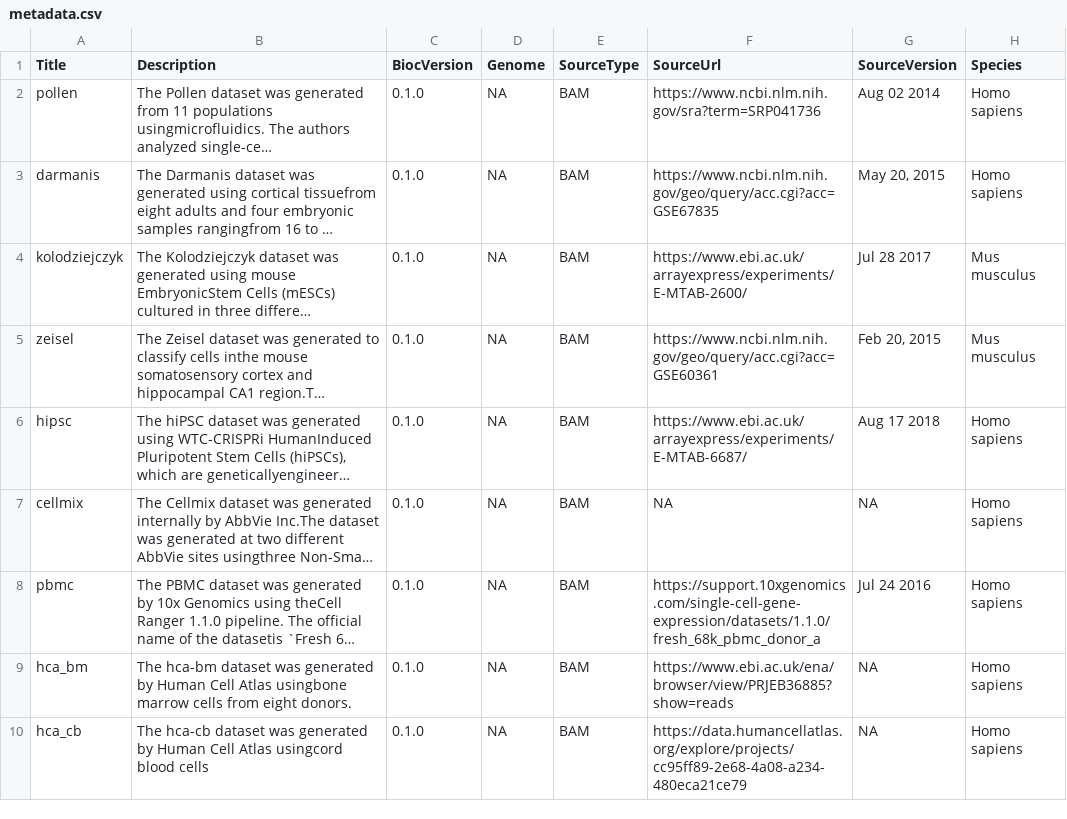
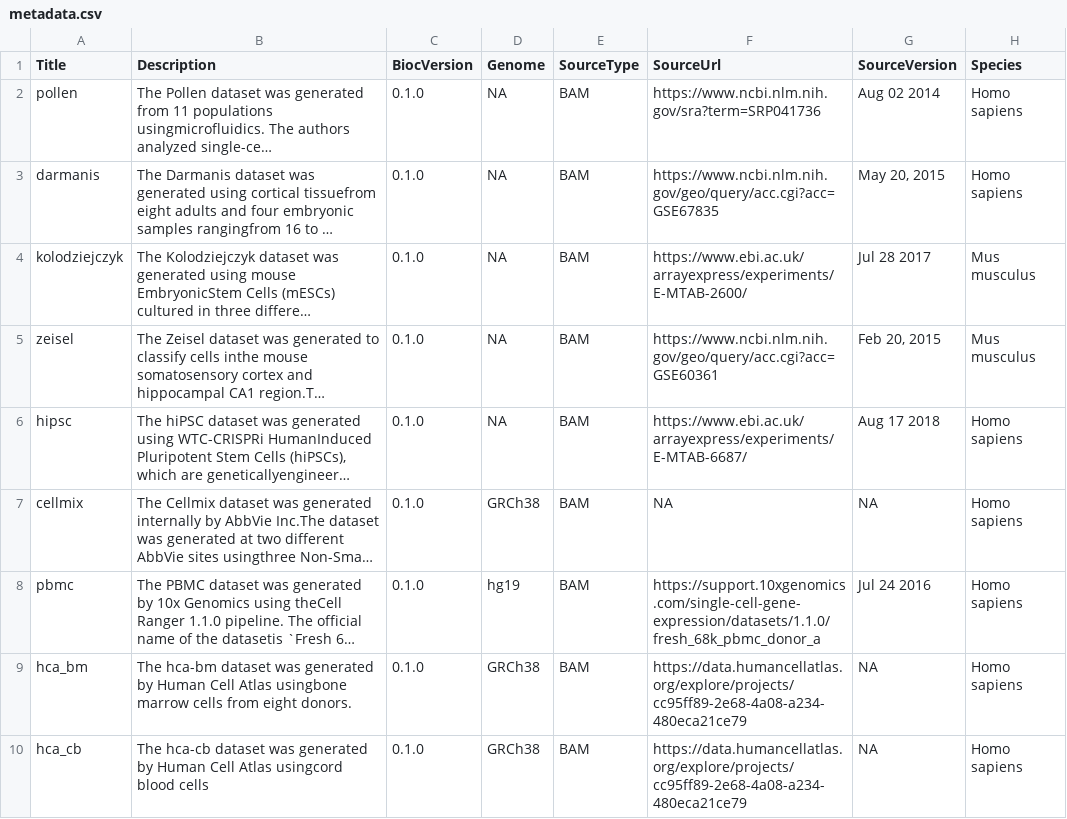
Before and after one commit to bioc/benchmark.data.scRNAseq, a CSV file: inst/extdata/metadata.csv, drawn as a sheet; only a part is shown; long unchanged cells end in …; the diff names each change by its address in the sheet, - before the commit and + after, or states it on an @@ line.

```diff
--- a/inst/extdata/metadata.csv
+++ b/inst/extdata/metadata.csv
-D7 (Genome): NA
+D7 (Genome): GRCh38
-D8 (Genome): NA
+D8 (Genome): hg19
-D9:D10 (Genome): NA
+D9:D10 (Genome): GRCh38
-F9 (SourceUrl): https://www.ebi.ac.uk/ena/browser/view/PRJEB36885?show=reads
+F9 (SourceUrl): https://data.humancellatlas.org/explore/projects/cc95ff89-2e68-4a08-a234-480eca21ce79
```
Also changed, not shown: 15 other files.
